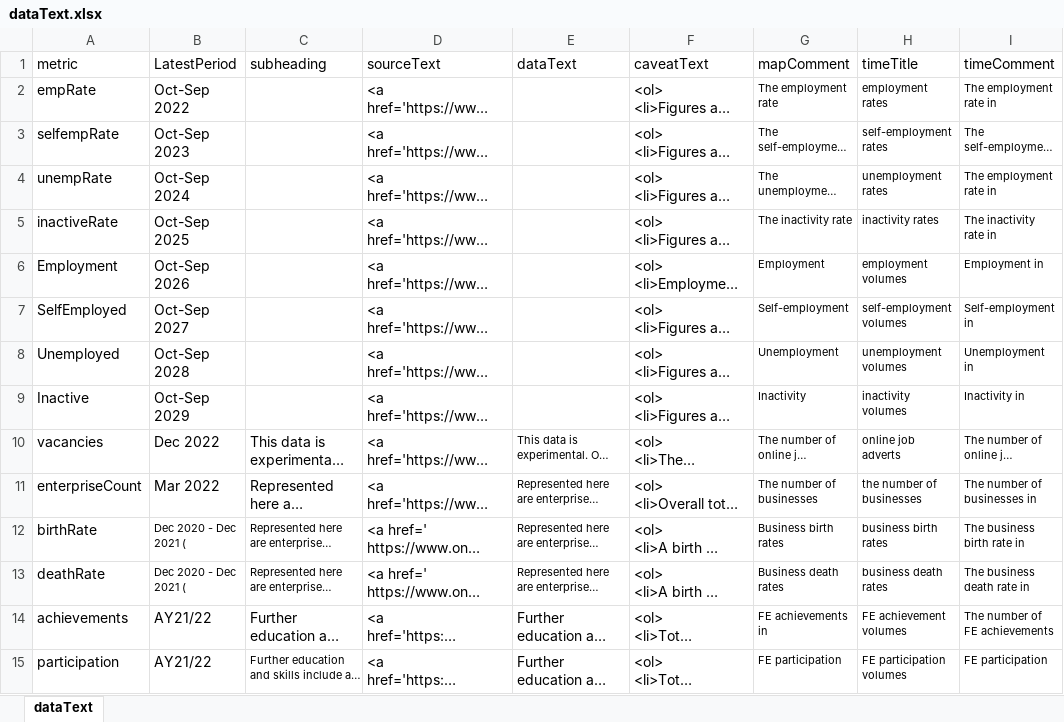
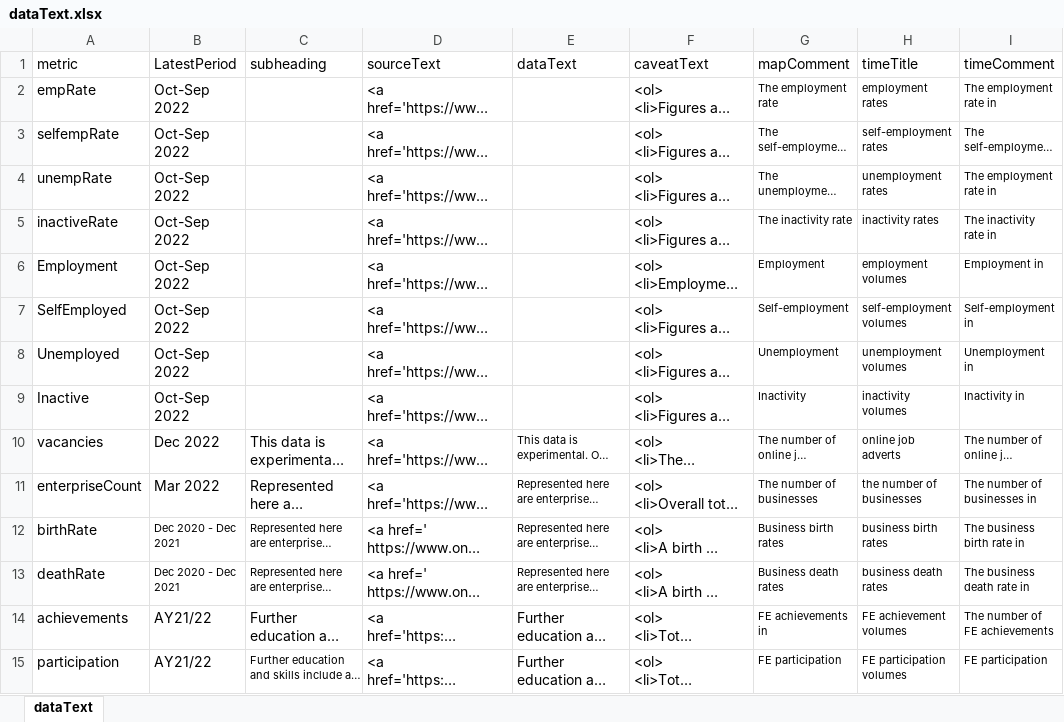
Before and after one commit to dfe-analytical-services/lsip_dashboard, an Excel workbook: Data/19_dataText/dataText.xlsx, sheet dataText, drawn as a sheet; only a part is shown; long unchanged cells end in …; values as stored, in another font and other column widths than the file's, no borders; the diff names each change by its address in the sheet, - before the commit and + after, or states it on an @@ line.

```diff
--- a/Data/19_dataText/dataText.xlsx (sheet dataText)
+++ b/Data/19_dataText/dataText.xlsx (sheet dataText)
-B3 (LatestPeriod): Oct-Sep 2023
+B3 (LatestPeriod): Oct-Sep 2022
-B4 (LatestPeriod): Oct-Sep 2024
+B4 (LatestPeriod): Oct-Sep 2022
-B5 (LatestPeriod): Oct-Sep 2025
+B5 (LatestPeriod): Oct-Sep 2022
-B6 (LatestPeriod): Oct-Sep 2026
+B6 (LatestPeriod): Oct-Sep 2022
-B7 (LatestPeriod): Oct-Sep 2027
+B7 (LatestPeriod): Oct-Sep 2022
-B8 (LatestPeriod): Oct-Sep 2028
+B8 (LatestPeriod): Oct-Sep 2022
-B9 (LatestPeriod): Oct-Sep 2029
+B9 (LatestPeriod): Oct-Sep 2022
-B12:B13 (LatestPeriod): Dec 2020 - Dec 2021 (
+B12:B13 (LatestPeriod): Dec 2020 - Dec 2021
```
Also changed, not shown: 5 other files.
